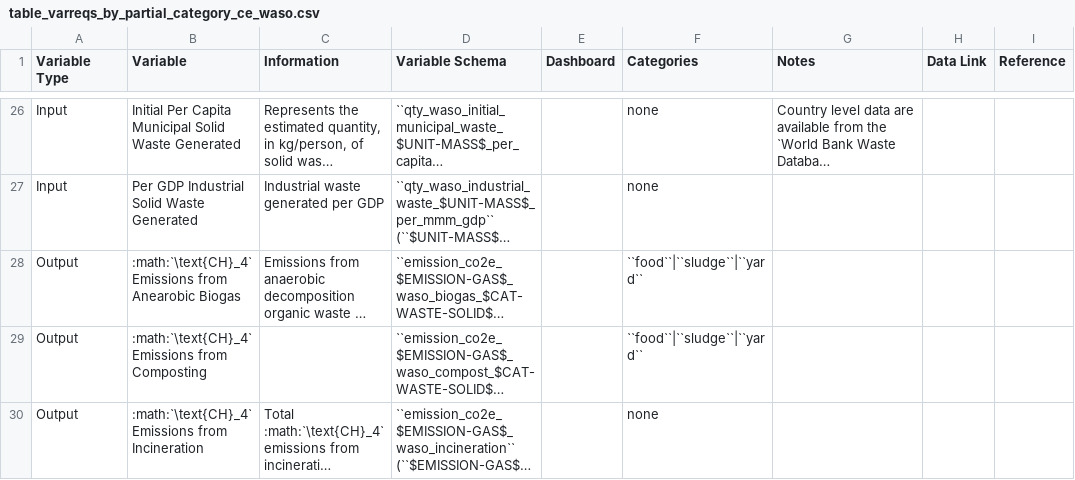
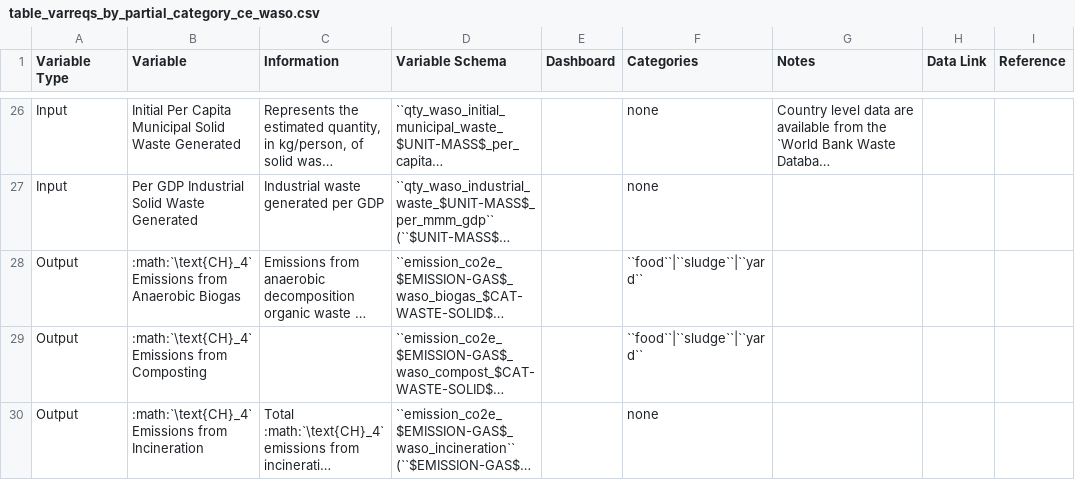
Before and after one commit to jarojasag/lac_decarbonization, a CSV file: docs/source/csvs/table_varreqs_by_partial_category_ce_waso.csv, drawn as a sheet; only a part is shown, gaps mark what is left out; long unchanged cells end in …; the diff names each change by its address in the sheet, - before the commit and + after, or states it on an @@ line.

```diff
--- a/docs/source/csvs/table_varreqs_by_partial_category_ce_waso.csv
+++ b/docs/source/csvs/table_varreqs_by_partial_category_ce_waso.csv
-B28 (Variable): …Emissions from Anearobic Biogas
+B28 (Variable): …Emissions from Anaerobic Biogas
```
Also changed, not shown: docs/source/csvs/table_varreqs_by_partial_category_af_lndu.csv, docs/source/csvs/table_varreqs_by_partial_category_ip_ippu.csv, 28 other files.
